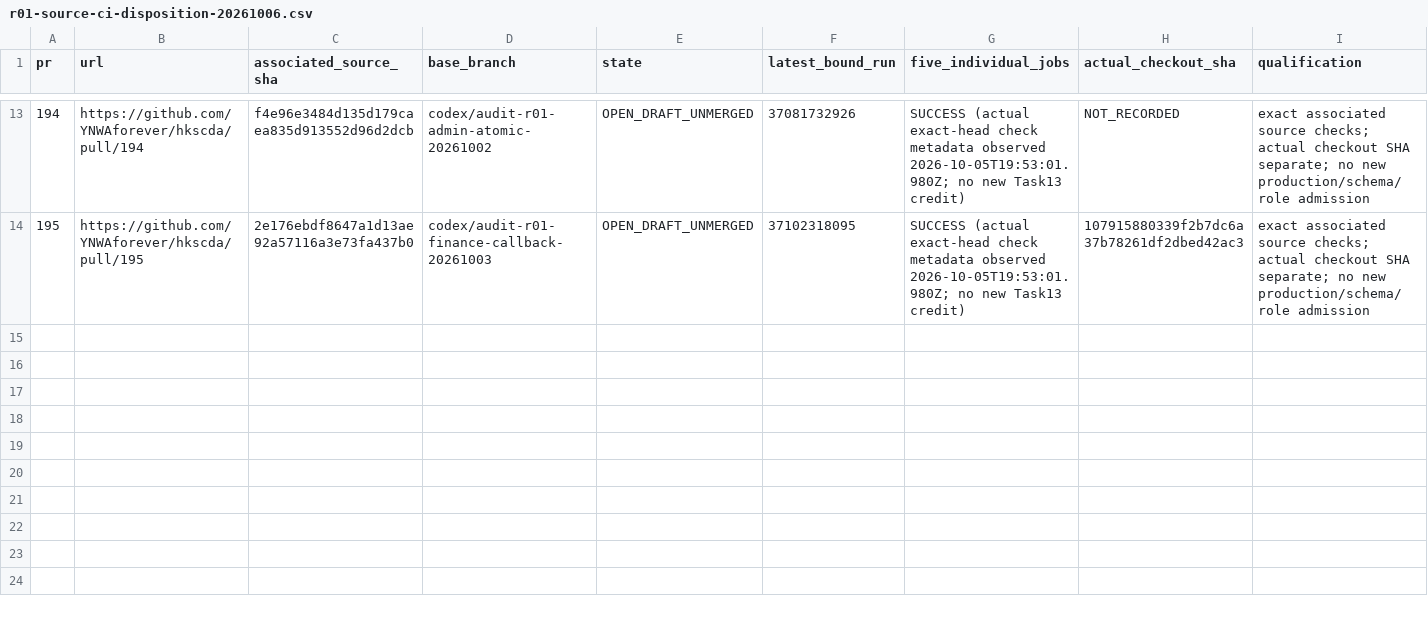
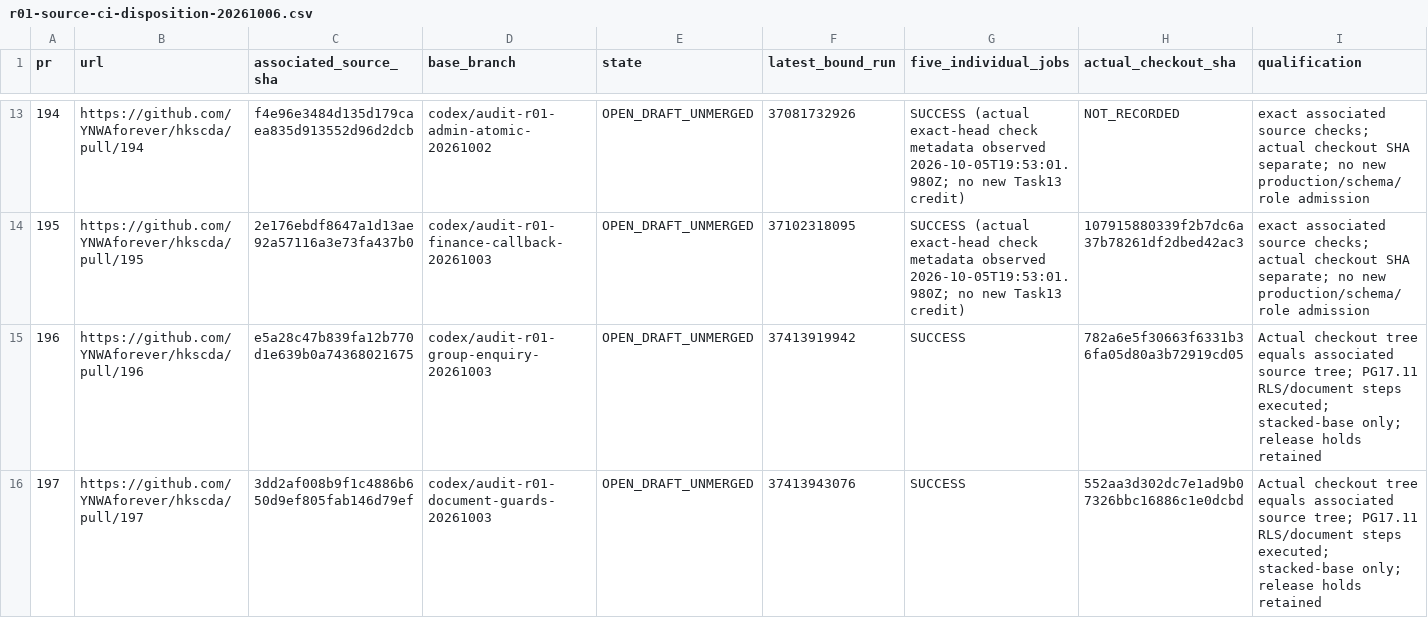
Before and after one commit to YNWAforever/hkscda, a CSV file: docs/evidence/audit-remediation-20260927/r01-source-ci-disposition-20261006.csv, drawn as a sheet; only a part is shown, gaps mark what is left out; rows hold the shown columns only; the diff names each change by its address in the sheet, - before the commit and + after, or states it on an @@ line.

```diff
--- a/docs/evidence/audit-remediation-20260927/r01-source-ci-disposition-20261006.csv
+++ b/docs/evidence/audit-remediation-20260927/r01-source-ci-disposition-20261006.csv
+row 15: 196 | https://github.com/YNWAforever/hkscda/pull/196 | e5a28c47b839fa12b770d1e639b0a74368021675 | codex/audit-r01-group-enquiry-20261003 | OPEN_DRAFT_UNMERGED | 37413919942 | SUCCESS | 782a6e5f30663f6331b36fa05d80a3b72919cd05 | Actual checkout tree equals associated source tree; PG17.11 RLS/document steps executed; stacked-base only; release holds retained
+row 16: 197 | https://github.com/YNWAforever/hkscda/pull/197 | 3dd2af008b9f1c4886b650d9ef805fab146d79ef | codex/audit-r01-document-guards-20261003 | OPEN_DRAFT_UNMERGED | 37413943076 | SUCCESS | 552aa3d302dc7e1ad9b07326bbc16886c1e0dcbd | Actual checkout tree equals associated source tree; PG17.11 RLS/document steps executed; stacked-base only; release holds retained
```
Also changed, not shown: docs/evidence/audit-remediation-20260927/r01-forward-migration-manifest-20261006.csv, docs/evidence/audit-remediation-20260927/tracker.csv, 6 other files.
